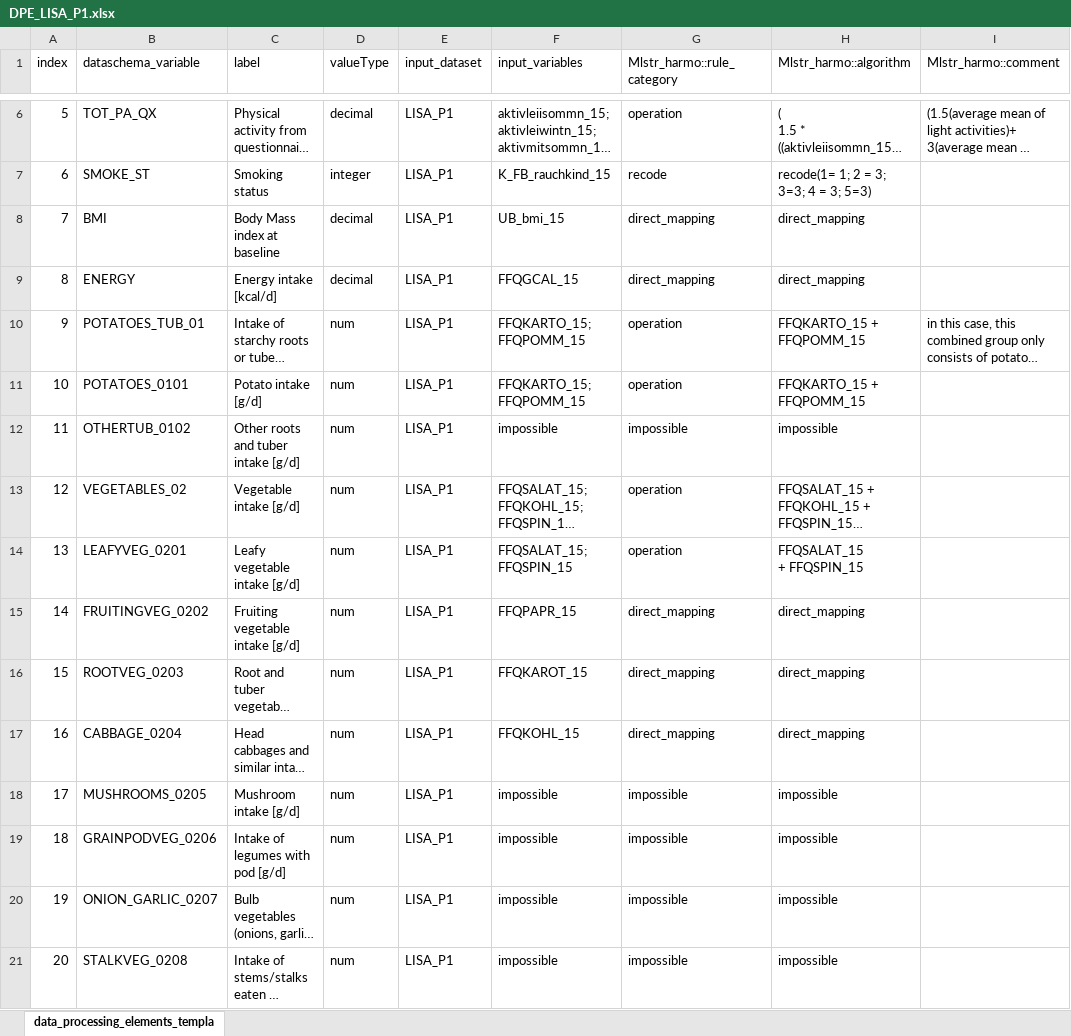
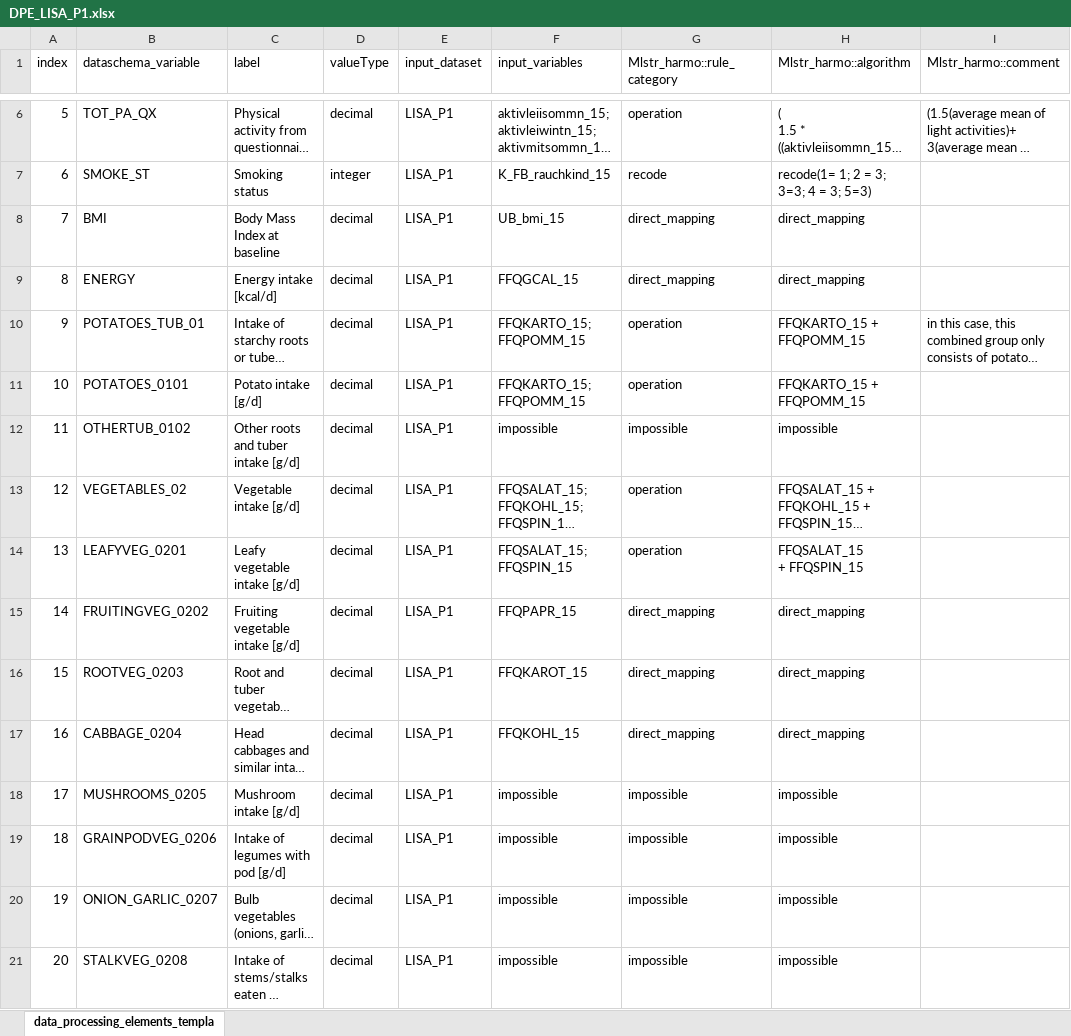
Before and after one commit to nfdi4health/use-cases-harmonisation, an Excel workbook: rmonize/data_proc_elem/DPE_LISA_P1.xlsx, sheet data_processing_elements_templa, drawn as a sheet; only a part is shown, gaps mark what is left out; long unchanged cells end in …; values as stored, in another font and other column widths than the file's, no borders; the diff covers the shown part only; the diff names each change by its address in the sheet, - before the commit and + after, or states it on an @@ line.

Commit message:
DPE LISA P1 labels and valueType to match Dataschema P1

```diff
--- a/rmonize/data_proc_elem/DPE_LISA_P1.xlsx (sheet data_processing_elements_templa)
+++ b/rmonize/data_proc_elem/DPE_LISA_P1.xlsx (sheet data_processing_elements_templa)
-C8 (label): Body Mass index at baseline
+C8 (label): Body Mass Index at baseline
-D10:D21 (valueType): num
+D10:D21 (valueType): decimal
```
Also changed, not shown: 121 edited cells elsewhere in this sheet.
